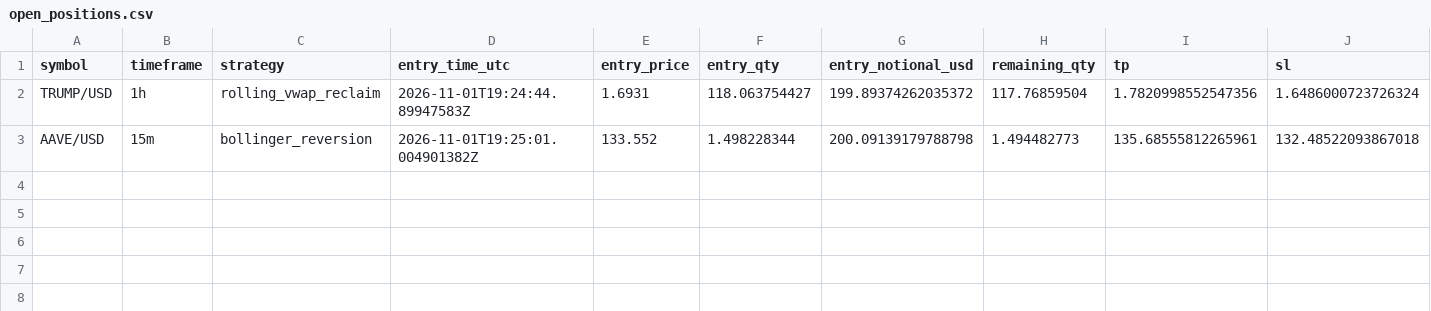
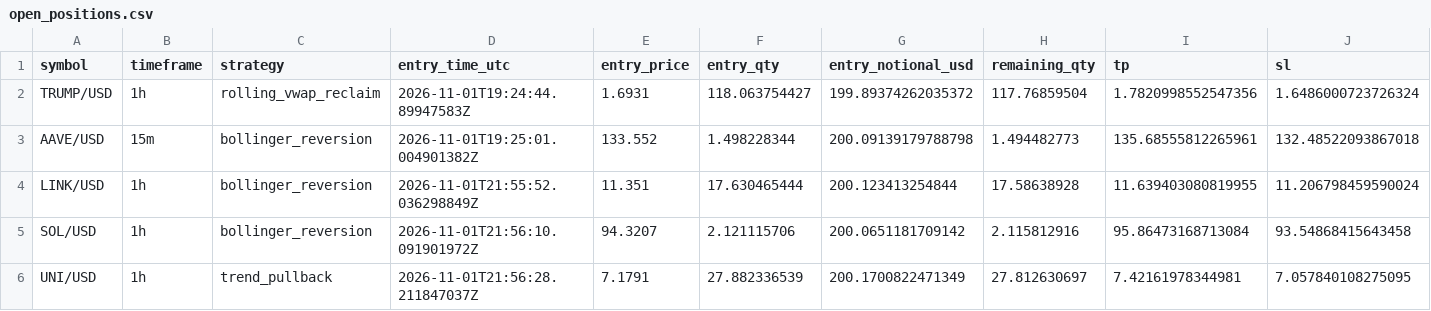
Before and after one commit to Rand0mUs3r-afk/CryptoStrategyLab, a CSV file: open_positions.csv, drawn as a sheet; only a part is shown; rows hold the shown columns only; the diff names each change by its address in the sheet, - before the commit and + after, or states it on an @@ line.

```diff
--- a/open_positions.csv
+++ b/open_positions.csv
+row 4: LINK/USD | 1h | bollinger_reversion | 2026-11-01T21:55:52.036298849Z | 11.351 | 17.630465444 | 200.123413254844 | 17.58638928 | 11.639403080819955 | 11.206798459590024
+row 5: SOL/USD | 1h | bollinger_reversion | 2026-11-01T21:56:10.091901972Z | 94.3207 | 2.121115706 | 200.0651181709142 | 2.115812916 | 95.86473168713084 | 93.54868415643458
+row 6: UNI/USD | 1h | trend_pullback | 2026-11-01T21:56:28.211847037Z | 7.1791 | 27.882336539 | 200.1700822471349 | 27.812630697 | 7.42161978344981 | 7.057840108275095
```
Also changed, not shown: orders.csv, reconciliation.csv, 9 other files.
